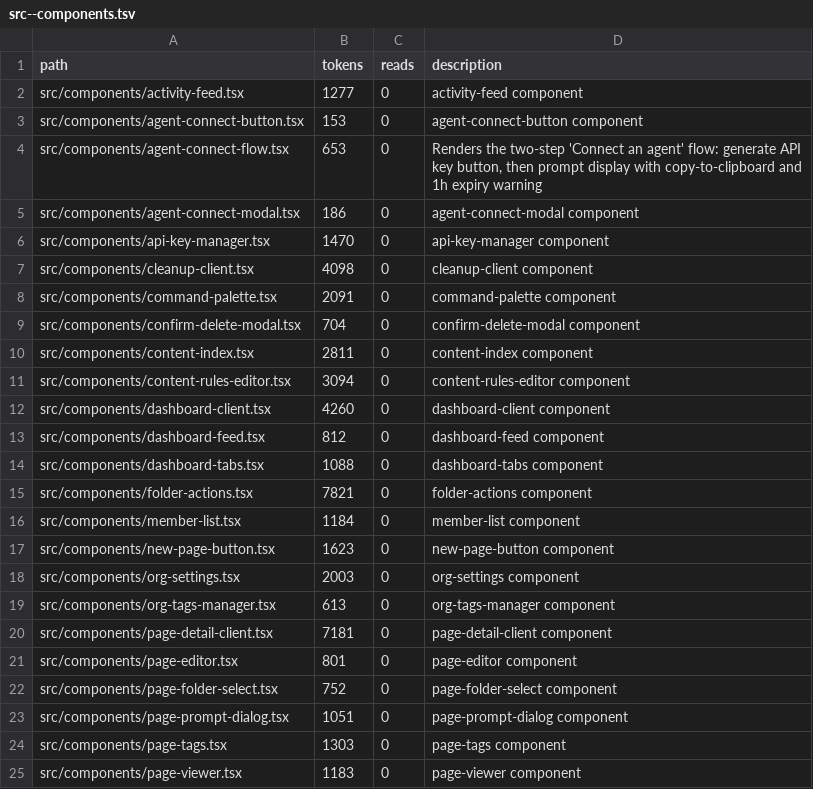
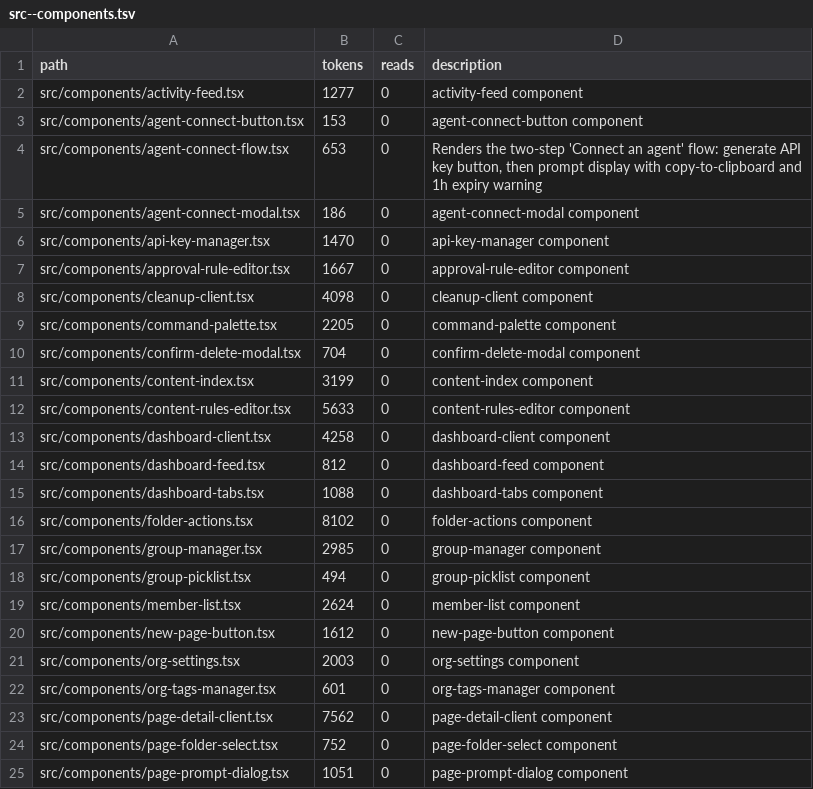
Before and after one commit to tdiderich/curata, a TSV file: .kazam/ctx/anatomy/src--components.tsv, drawn as a sheet; only a part is shown; the shorter side is filled out with more unchanged rows; the diff covers the shown part only.

```diff
--- a/.kazam/ctx/anatomy/src--components.tsv
+++ b/.kazam/ctx/anatomy/src--components.tsv
@@ -6,17 +6,19 @@ src/components/agent-connect-modal.tsx	186	0	agent-connect-modal component
 src/components/api-key-manager.tsx	1470	0	api-key-manager component
+src/components/approval-rule-editor.tsx	1667	0	approval-rule-editor component
 src/components/cleanup-client.tsx	4098	0	cleanup-client component
-src/components/command-palette.tsx	2091	0	command-palette component
+src/components/command-palette.tsx	2205	0	command-palette component
 src/components/confirm-delete-modal.tsx	704	0	confirm-delete-modal component
-src/components/content-index.tsx	2811	0	content-index component
-src/components/content-rules-editor.tsx	3094	0	content-rules-editor component
-src/components/dashboard-client.tsx	4260	0	dashboard-client component
+src/components/content-index.tsx	3199	0	content-index component
+src/components/content-rules-editor.tsx	5633	0	content-rules-editor component
+src/components/dashboard-client.tsx	4258	0	dashboard-client component
 src/components/dashboard-feed.tsx	812	0	dashboard-feed component
 src/components/dashboard-tabs.tsx	1088	0	dashboard-tabs component
-src/components/folder-actions.tsx	7821	0	folder-actions component
-src/components/member-list.tsx	1184	0	member-list component
-src/components/new-page-button.tsx	1623	0	new-page-button component
+src/components/folder-actions.tsx	8102	0	folder-actions component
+src/components/group-manager.tsx	2985	0	group-manager component
+src/components/group-picklist.tsx	494	0	group-picklist component
+src/components/member-list.tsx	2624	0	member-list component
+src/components/new-page-button.tsx	1612	0	new-page-button component
 src/components/org-settings.tsx	2003	0	org-settings component
-src/components/org-tags-manager.tsx	613	0	org-tags-manager component
-src/components/page-detail-client.tsx	7181	0	page-detail-client component
-src/components/page-editor.tsx	801	0	page-editor component
+src/components/org-tags-manager.tsx	601	0	org-tags-manager component
+src/components/page-detail-client.tsx	7562	0	page-detail-client component
 src/components/page-folder-select.tsx	752	0	page-folder-select component
```
Also changed, not shown: 3 added rows and 2 edited cells elsewhere in this file, .kazam/ctx/anatomy.tsv, .kazam/ctx/anatomy/src--app.tsv, 10 other files.
